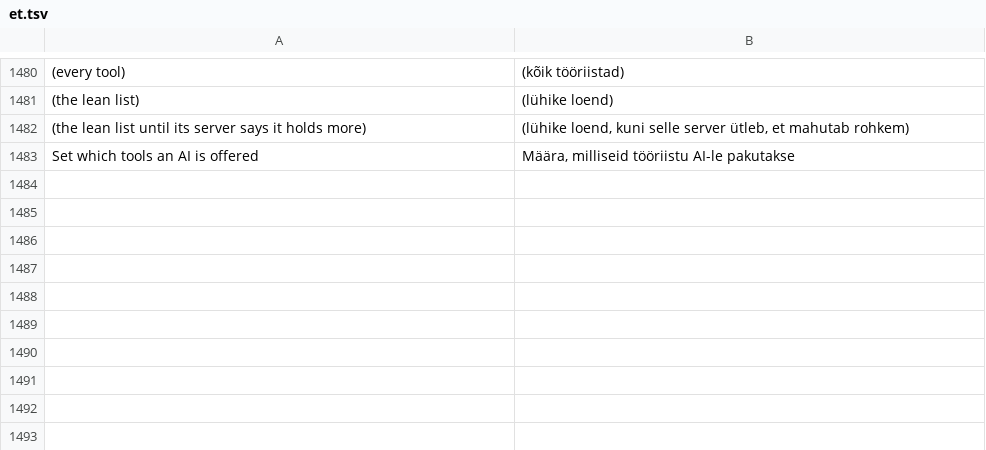
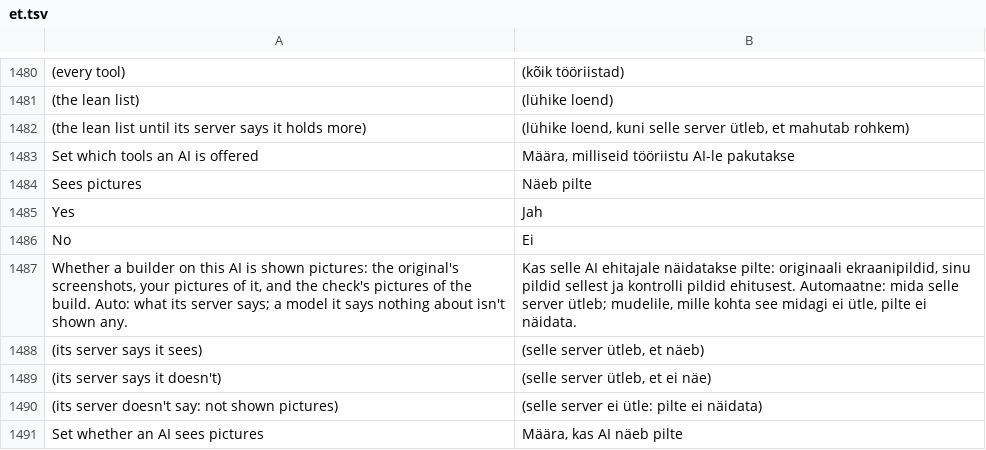
Before and after one commit to GreyCatVP/craft-anything, a TSV file: crates/ui-egui/src/i18n/et.tsv, drawn as a sheet; only a part is shown, gaps mark what is left out; the diff names each change by its address in the sheet, - before the commit and + after, or states it on an @@ line.

```diff
--- a/crates/ui-egui/src/i18n/et.tsv
+++ b/crates/ui-egui/src/i18n/et.tsv
+row 1484: Sees pictures | Näeb pilte
+row 1485: Yes | Jah
+row 1486: No | Ei
+row 1487: Whether a builder on this AI is shown pictures: the original's screenshots, your pictures of it, and the check's pictures of the build. Auto: what its server says; a model it says nothing about isn't shown any. | Kas selle AI ehitajale näidatakse pilte: originaali ekraanipildid, sinu pildid sellest ja kontrolli pildid ehitusest. Automaatne: mida selle server ütleb; mudelile, mille kohta see midagi ei ütle, pilte ei näidata.
+row 1488: (its server says it sees) | (selle server ütleb, et näeb)
+row 1489: (its server says it doesn't) | (selle server ütleb, et ei näe)
+row 1490: (its server doesn't say: not shown pictures) | (selle server ei ütle: pilte ei näidata)
+row 1491: Set whether an AI sees pictures | Määra, kas AI näeb pilte
```
